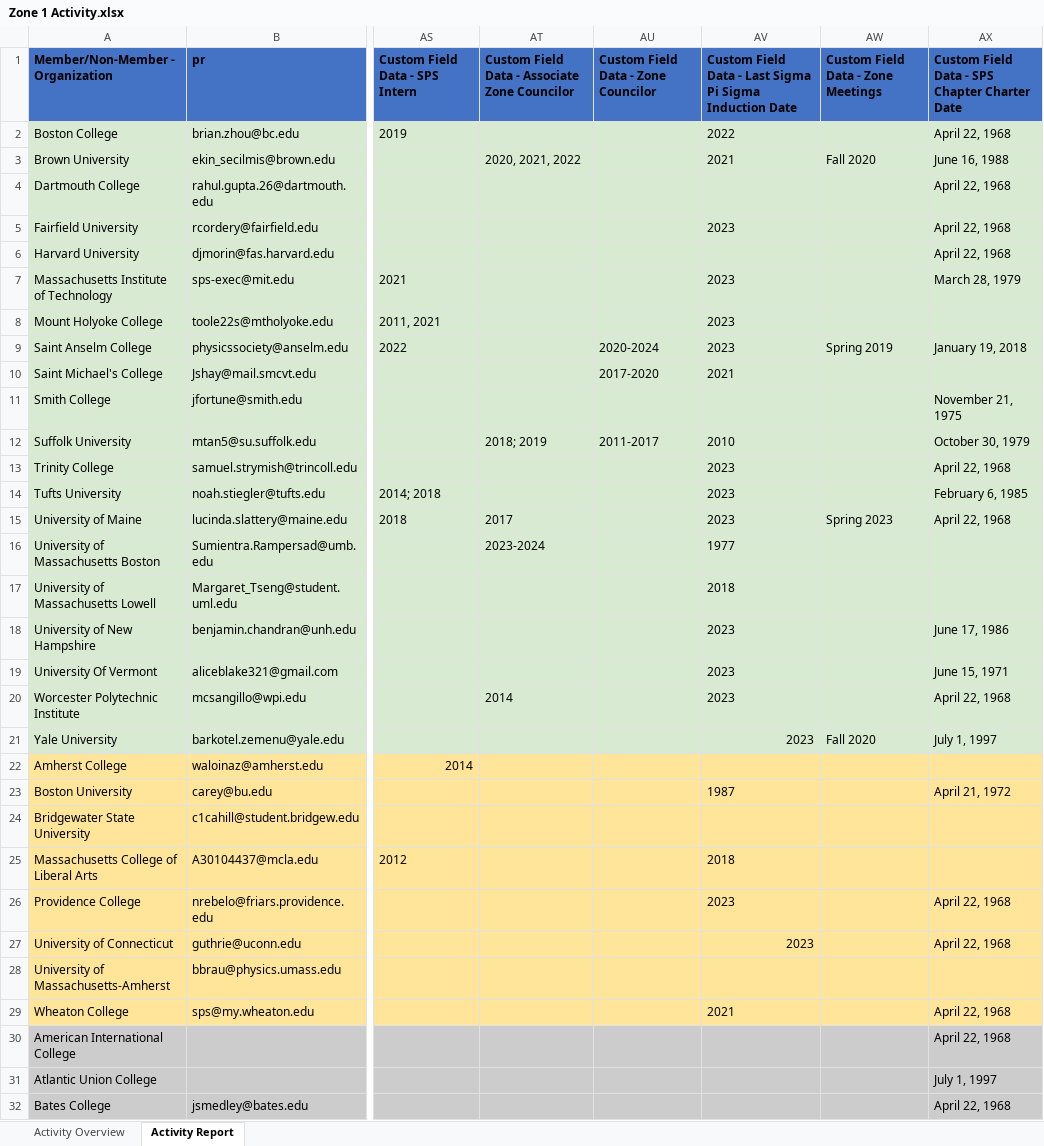
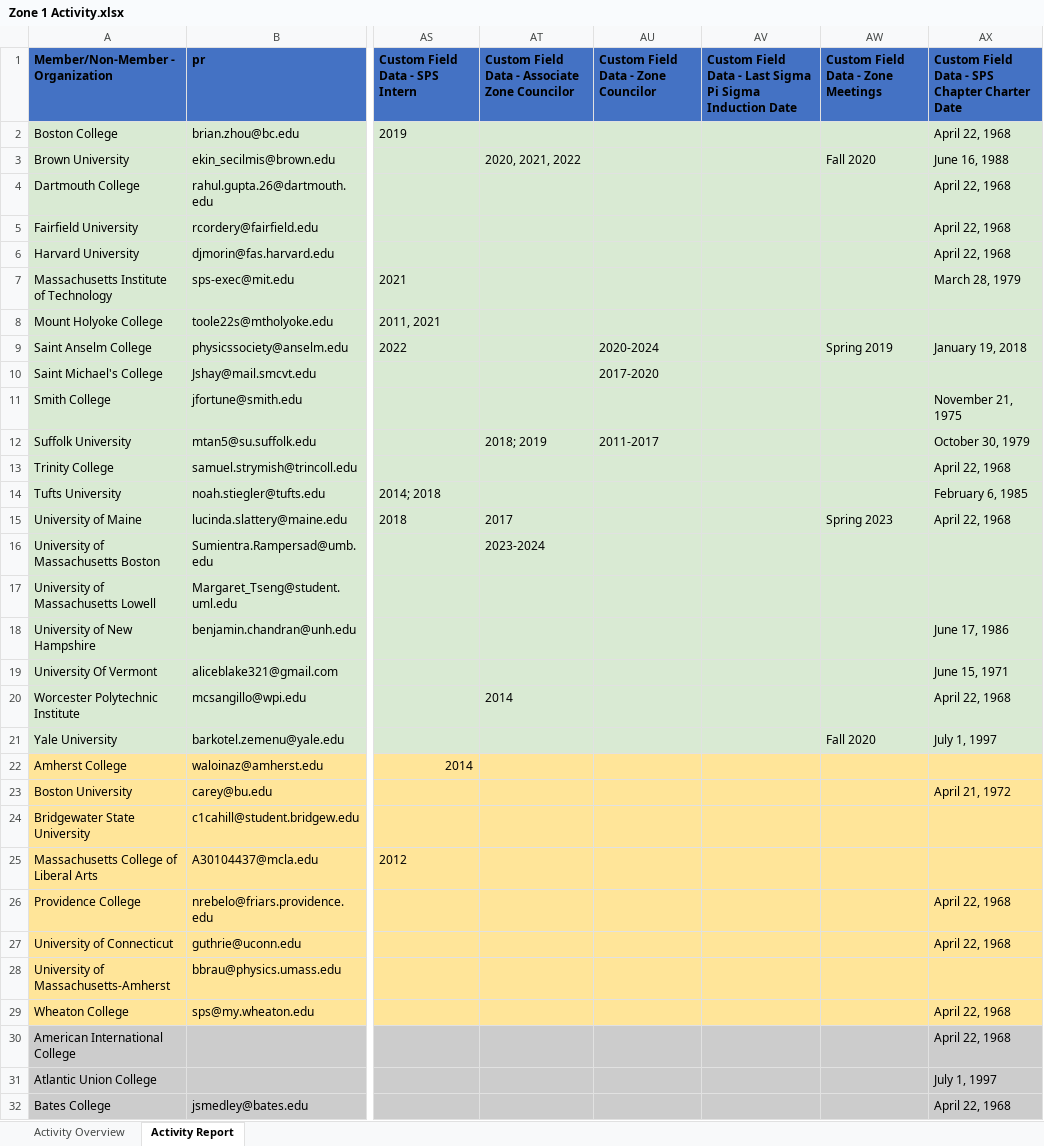
Before and after one commit to Collins-kariuk/SPS-Report-Automation, an Excel workbook: Zone 1 Activity.xlsx, sheet Activity Report, drawn as a sheet; only a part is shown, gaps mark what is left out; values as stored, in another font and other column widths than the file's, no borders; table styles not drawn; the diff covers the shown part only; the diff names each change by its address in the sheet, - before the commit and + after, or states it on an @@ line.

```diff
--- a/Zone 1 Activity.xlsx (sheet Activity Report)
+++ b/Zone 1 Activity.xlsx (sheet Activity Report)
-AV2: 2022
+AV2: (empty)
-AV3: 2021
+AV3: (empty)
-AV5: 2023
+AV5: (empty)
-AV7:AV9: 2023
+AV7:AV9: (empty)
-AV10: 2021
+AV10: (empty)
-AV12: 2010
+AV12: (empty)
-AV13:AV15: 2023
+AV13:AV15: (empty)
-AV16: 1977
+AV16: (empty)
-AV17: 2018
+AV17: (empty)
-AV18:AV21: 2023
+AV18:AV21: (empty)
-AV23: 1987
+AV23: (empty)
-AV25: 2018
+AV25: (empty)
-AV26:AV27: 2023
+AV26:AV27: (empty)
-AV29: 2021
+AV29: (empty)
```
Also changed, not shown: 12 edited cells elsewhere in this sheet.
